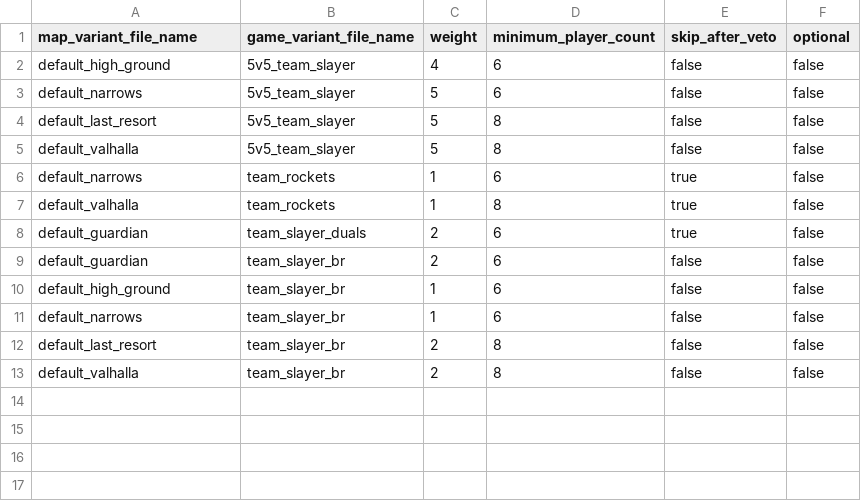
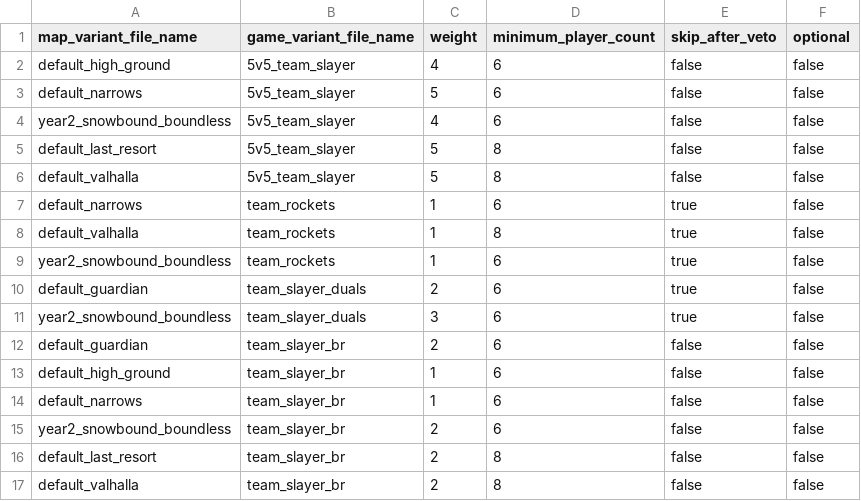
Before and after one commit to Blam-Network/Blam-Title-Storage, a CSV file: Ares/Untracked/playtest_hoppers/hoppers/00103/game_set.csv, drawn as a sheet; the diff names each change by its address in the sheet, - before the commit and + after, or states it on an @@ line.

```diff
--- a/Ares/Untracked/playtest_hoppers/hoppers/00103/game_set.csv
+++ b/Ares/Untracked/playtest_hoppers/hoppers/00103/game_set.csv
+row 4: year2_snowbound_boundless | 5v5_team_slayer | 4 | 6 | false | false
+row 9: year2_snowbound_boundless | team_rockets | 1 | 6 | true | false
+row 11: year2_snowbound_boundless | team_slayer_duals | 3 | 6 | true | false
+row 15: year2_snowbound_boundless | team_slayer_br | 2 | 6 | false | false
```
Also changed, not shown: Ares/Untracked/playtest_hoppers/hoppers/00107/game_set.csv, Ares/Untracked/playtest_hoppers/hoppers/00108/game_set.csv, 23 other files.
